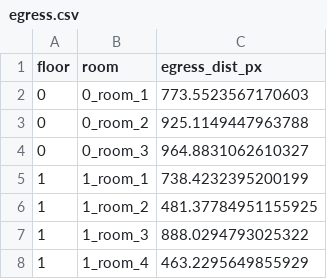
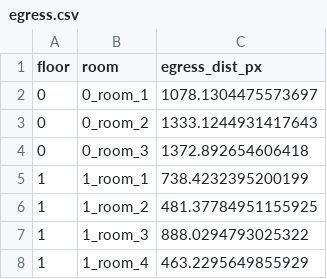
Before and after one commit to YaqoobAnsari/Tesseract2, a CSV file: results/evaluation/Downstream/G_FF/egress.csv, drawn as a sheet; only a part is shown.

```diff
--- a/results/evaluation/Downstream/G_FF/egress.csv
+++ b/results/evaluation/Downstream/G_FF/egress.csv
@@ -1,5 +1,5 @@
 floor,room,egress_dist_px
-0,0_room_1,773.5523567170603
-0,0_room_2,925.1149447963788
-0,0_room_3,964.8831062610327
+0,0_room_1,1078.1304475573697
+0,0_room_2,1333.1244931417643
+0,0_room_3,1372.892654606418
 1,1_room_1,738.4232395200199
```
Also changed, not shown: results/evaluation/Downstream/G_FF/accessibility.csv, results/evaluation/Metrics/all_graphs.csv, 15 other files.
